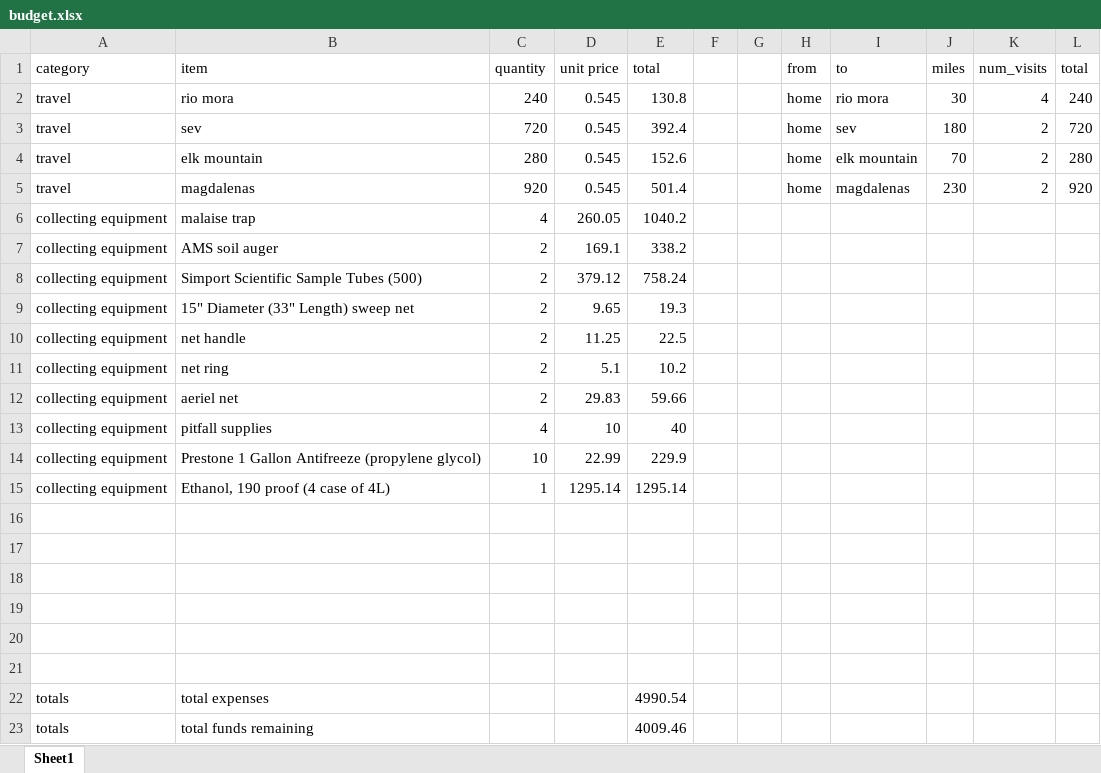
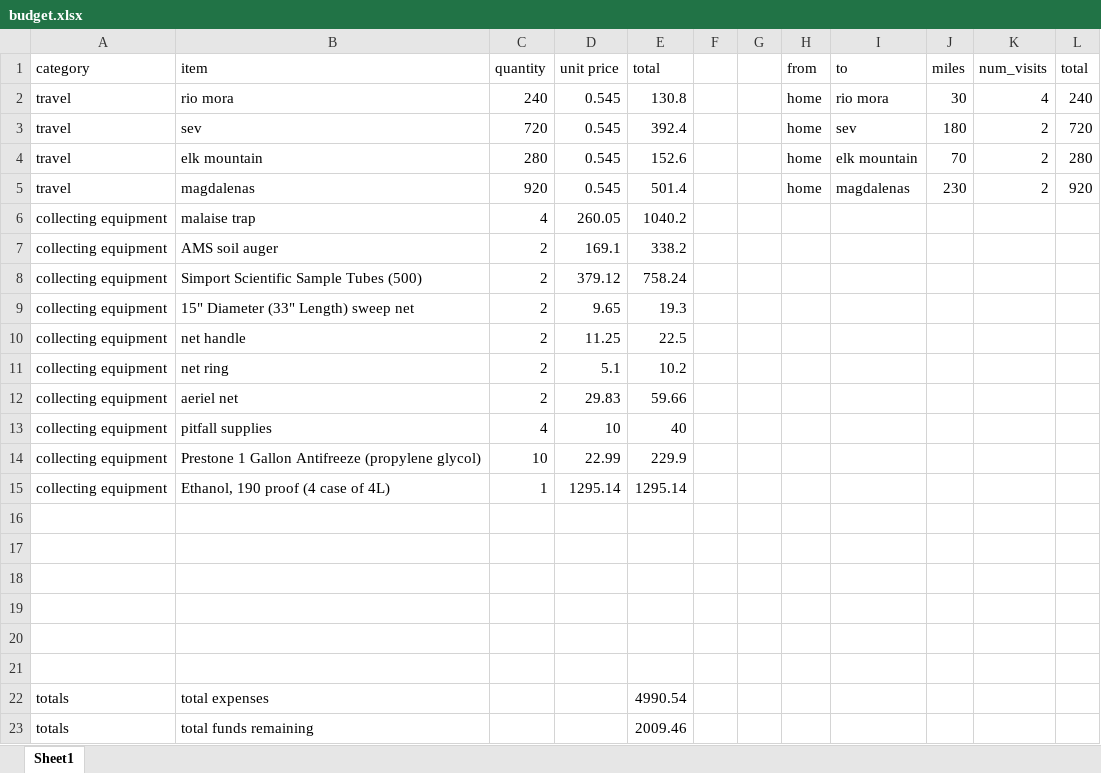
Before and after one commit to JuniperHillCenter/swArthropods, an Excel workbook: budget.xlsx, sheet Sheet1, drawn as a sheet; values as stored, in another font and other column widths than the file's, no borders; the diff names each change by its address in the sheet, - before the commit and + after, or states it on an @@ line.

Commit message:
budget update

```diff
--- a/budget.xlsx (sheet Sheet1)
+++ b/budget.xlsx (sheet Sheet1)
-E23 (total): 4009.46
+E23 (total): 2009.46
```
